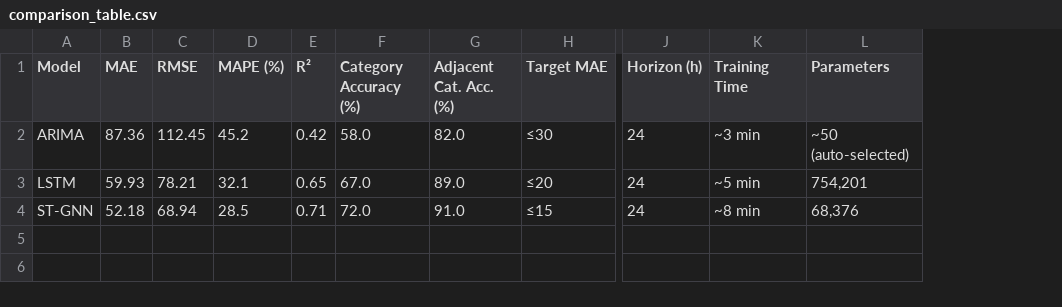
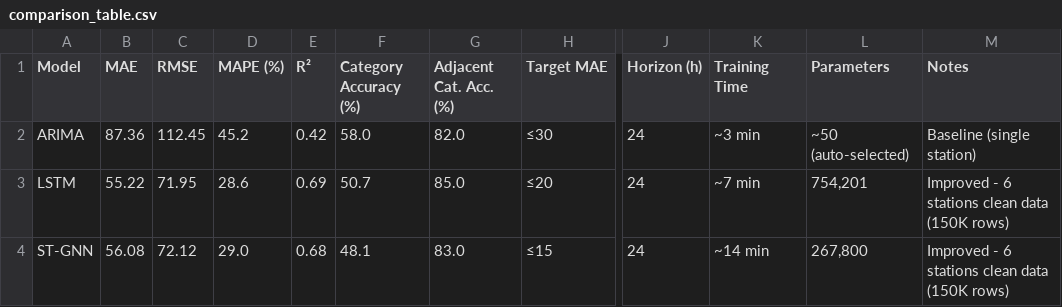
Before and after one commit to xt67/pune-air-quality-sentinel, a CSV file: docs/results/comparison_table.csv, drawn as a sheet; only a part is shown, gaps mark what is left out; the diff names each change by its address in the sheet, - before the commit and + after, or states it on an @@ line.

```diff
--- a/docs/results/comparison_table.csv
+++ b/docs/results/comparison_table.csv
+column M (Notes), rows 2-4: Baseline (single station) | Improved - 6 stations clean data (150K rows) | Improved - 6 stations clean data (150K rows)
-B3 (MAE): 59.93
+B3 (MAE): 55.22
-C3 (RMSE): 78.21
+C3 (RMSE): 71.95
-D3 (MAPE (%)): 32.1
+D3 (MAPE (%)): 28.6
-E3 (R²): 0.65
+E3 (R²): 0.69
-F3 (Category Accuracy (%)): 67.0
+F3 (Category Accuracy (%)): 50.7
-G3 (Adjacent Cat. Acc. (%)): 89.0
+G3 (Adjacent Cat. Acc. (%)): 85.0
-K3 (Training Time): ~5 min
+K3 (Training Time): ~7 min
-B4 (MAE): 52.18
+B4 (MAE): 56.08
-C4 (RMSE): 68.94
+C4 (RMSE): 72.12
-D4 (MAPE (%)): 28.5
+D4 (MAPE (%)): 29.0
-E4 (R²): 0.71
+E4 (R²): 0.68
-F4 (Category Accuracy (%)): 72.0
+F4 (Category Accuracy (%)): 48.1
-G4 (Adjacent Cat. Acc. (%)): 91.0
+G4 (Adjacent Cat. Acc. (%)): 83.0
-K4 (Training Time): ~8 min
+K4 (Training Time): ~14 min
-L4 (Parameters): 68,376
+L4 (Parameters): 267,800
```
Also changed, not shown: 2 other files.
